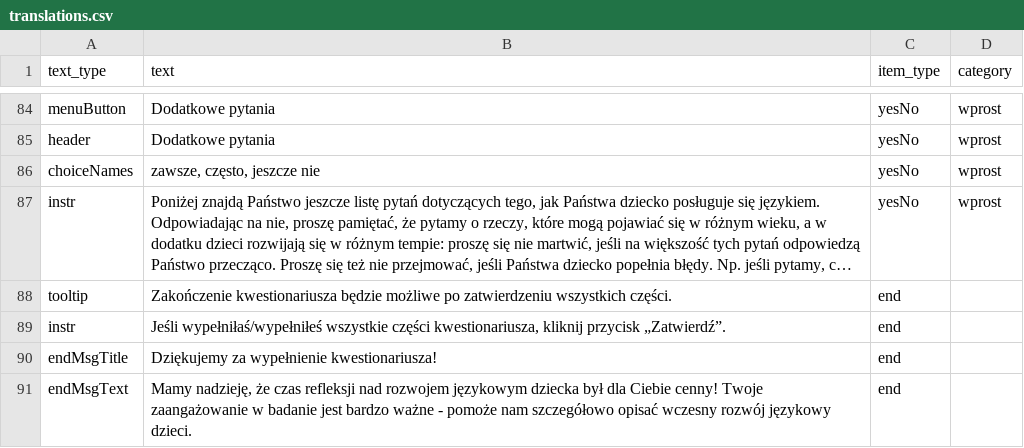
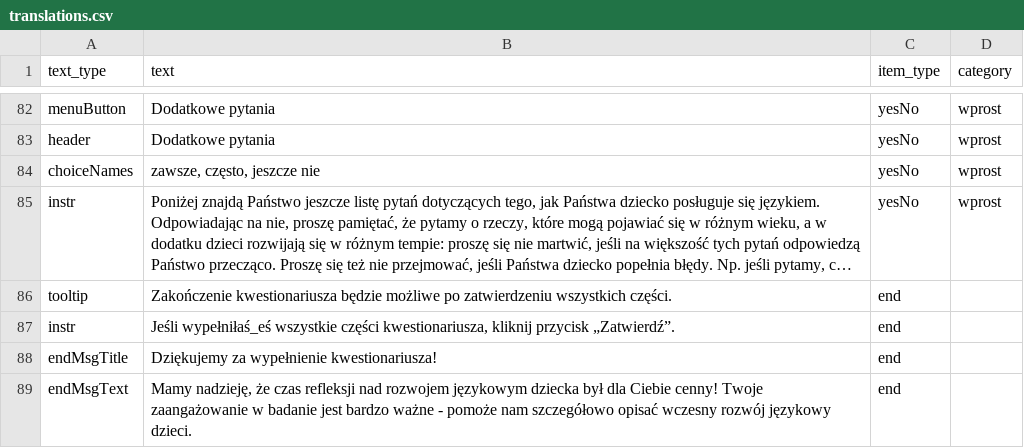
Before and after one commit to pikrol/CDI-online, a CSV file: www/languages/pl/forms/static/ws-gram-p2/translations.csv, drawn as a sheet; only a part is shown, gaps mark what is left out; long unchanged cells end in …; addresses are those after the commit; the diff covers the shown part only; the diff names each change by its address in the sheet, - before the commit and + after, or states it on an @@ line.

```diff
--- a/www/languages/pl/forms/static/ws-gram-p2/translations.csv
+++ b/www/languages/pl/forms/static/ws-gram-p2/translations.csv
-B87 (text): Jeśli wypełniłaś/wypełniłeś wszystkie części…
+B87 (text): Jeśli wypełniłaś_eś wszystkie części…
```
Also changed, not shown: 2 removed rows and 8 edited cells elsewhere in this file.
